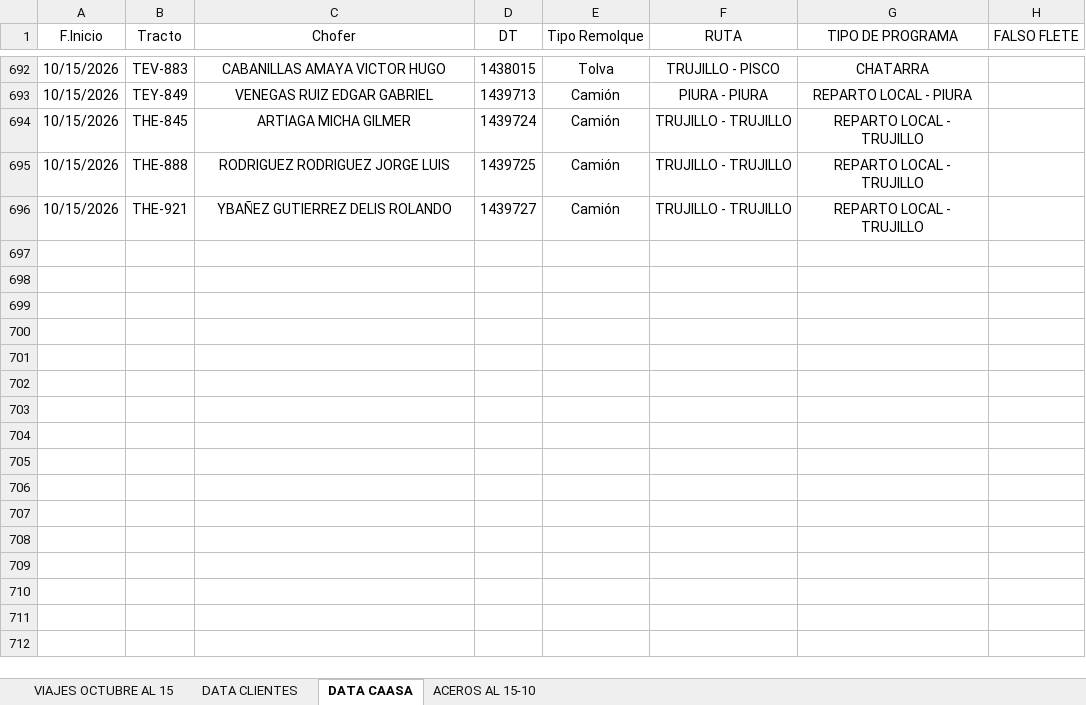
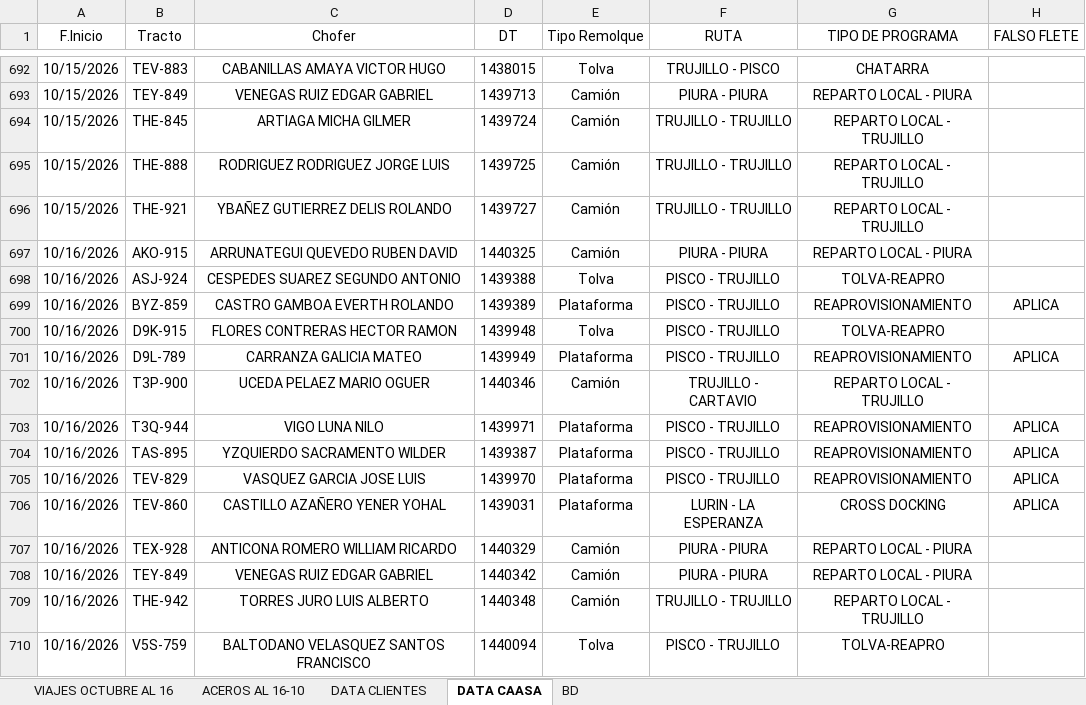
Before and after one commit to RenzoAK30/VortexAnalytics, an Excel workbook: VIAJES_2026.xlsx, sheet DATA CAASA, drawn as a sheet; only a part is shown, gaps mark what is left out; values as stored, in another font and other column widths than the file's, no borders; conditional formats and table styles not drawn; the diff names each change by its address in the sheet, - before the commit and + after, or states it on an @@ line.

```diff
--- a/VIAJES_2026.xlsx (sheet DATA CAASA)
+++ b/VIAJES_2026.xlsx (sheet DATA CAASA)
-sheet tab: VIAJES OCTUBRE AL 15
+sheet tab: VIAJES OCTUBRE AL 16
-sheet tab: ACEROS AL 15-10
+sheet tab: ACEROS AL 16-10
@@ sheet tab unhidden: BD @@
@@ sheet tab order changed: VIAJES OCTUBRE AL 16 | ACEROS AL 16-10 | DATA CLIENTES | DATA CAASA | BD @@
+row 697: 10/16/2026 | AKO-915 | ARRUNATEGUI QUEVEDO RUBEN DAVID | 1440325 | Camión | PIURA - PIURA | REPARTO LOCAL - PIURA
+row 698: 10/16/2026 | ASJ-924 | CESPEDES SUAREZ SEGUNDO ANTONIO | 1439388 | Tolva | PISCO - TRUJILLO | TOLVA-REAPRO
+row 699: 10/16/2026 | BYZ-859 | CASTRO GAMBOA EVERTH ROLANDO | 1439389 | Plataforma | PISCO - TRUJILLO | REAPROVISIONAMIENTO | APLICA
+row 700: 10/16/2026 | D9K-915 | FLORES CONTRERAS HECTOR RAMON | 1439948 | Tolva | PISCO - TRUJILLO | TOLVA-REAPRO
+row 701: 10/16/2026 | D9L-789 | CARRANZA GALICIA MATEO | 1439949 | Plataforma | PISCO - TRUJILLO | REAPROVISIONAMIENTO | APLICA
+row 702: 10/16/2026 | T3P-900 | UCEDA PELAEZ MARIO OGUER | 1440346 | Camión | TRUJILLO - CARTAVIO | REPARTO LOCAL - TRUJILLO
+row 703: 10/16/2026 | T3Q-944 | VIGO LUNA NILO | 1439971 | Plataforma | PISCO - TRUJILLO | REAPROVISIONAMIENTO | APLICA
+row 704: 10/16/2026 | TAS-895 | YZQUIERDO SACRAMENTO WILDER | 1439387 | Plataforma | PISCO - TRUJILLO | REAPROVISIONAMIENTO | APLICA
+row 705: 10/16/2026 | TEV-829 | VASQUEZ GARCIA JOSE LUIS | 1439970 | Plataforma | PISCO - TRUJILLO | REAPROVISIONAMIENTO | APLICA
+row 706: 10/16/2026 | TEV-860 | CASTILLO AZAÑERO YENER YOHAL | 1439031 | Plataforma | LURIN - LA ESPERANZA | CROSS DOCKING | APLICA
+row 707: 10/16/2026 | TEX-928 | ANTICONA ROMERO WILLIAM RICARDO | 1440329 | Camión | PIURA - PIURA | REPARTO LOCAL - PIURA
+row 708: 10/16/2026 | TEY-849 | VENEGAS RUIZ EDGAR GABRIEL | 1440342 | Camión | PIURA - PIURA | REPARTO LOCAL - PIURA
+row 709: 10/16/2026 | THE-942 | TORRES JURO LUIS ALBERTO | 1440348 | Camión | TRUJILLO - TRUJILLO | REPARTO LOCAL - TRUJILLO
+row 710: 10/16/2026 | V5S-759 | BALTODANO VELASQUEZ SANTOS FRANCISCO | 1440094 | Tolva | PISCO - TRUJILLO | TOLVA-REAPRO
```
Also changed, not shown: sheet DATA CLIENTES, sheet VIAJES OCTUBRE AL 16, sheet ACEROS AL 16-10, charts or pictures.
